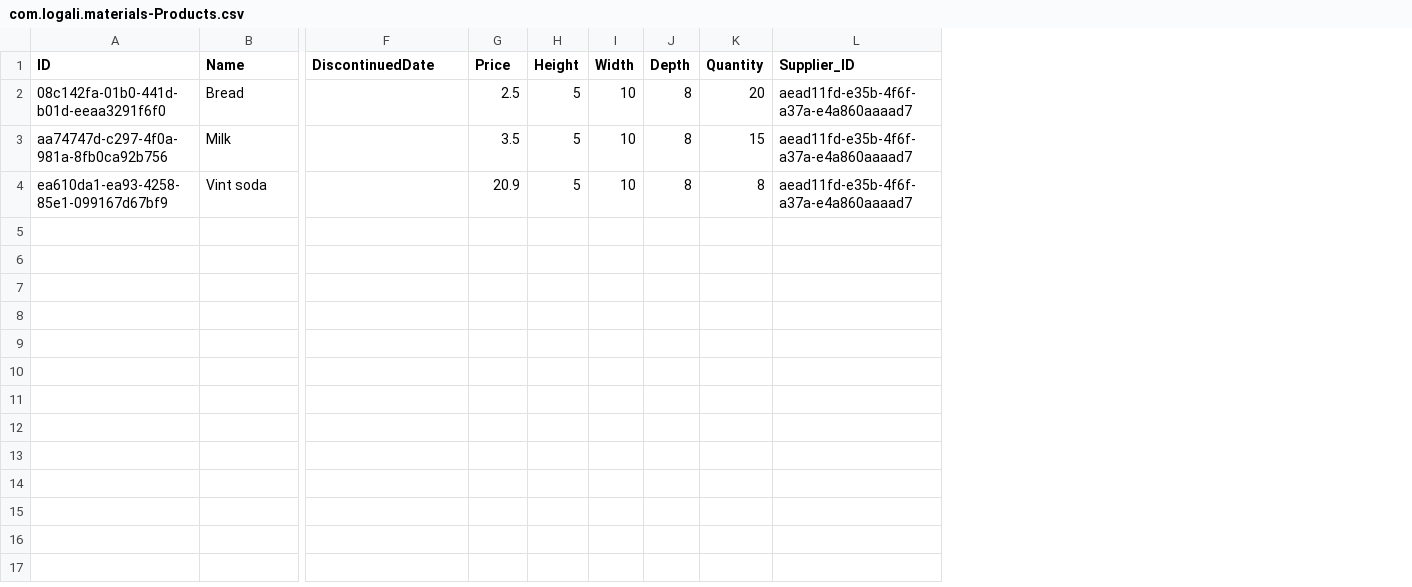
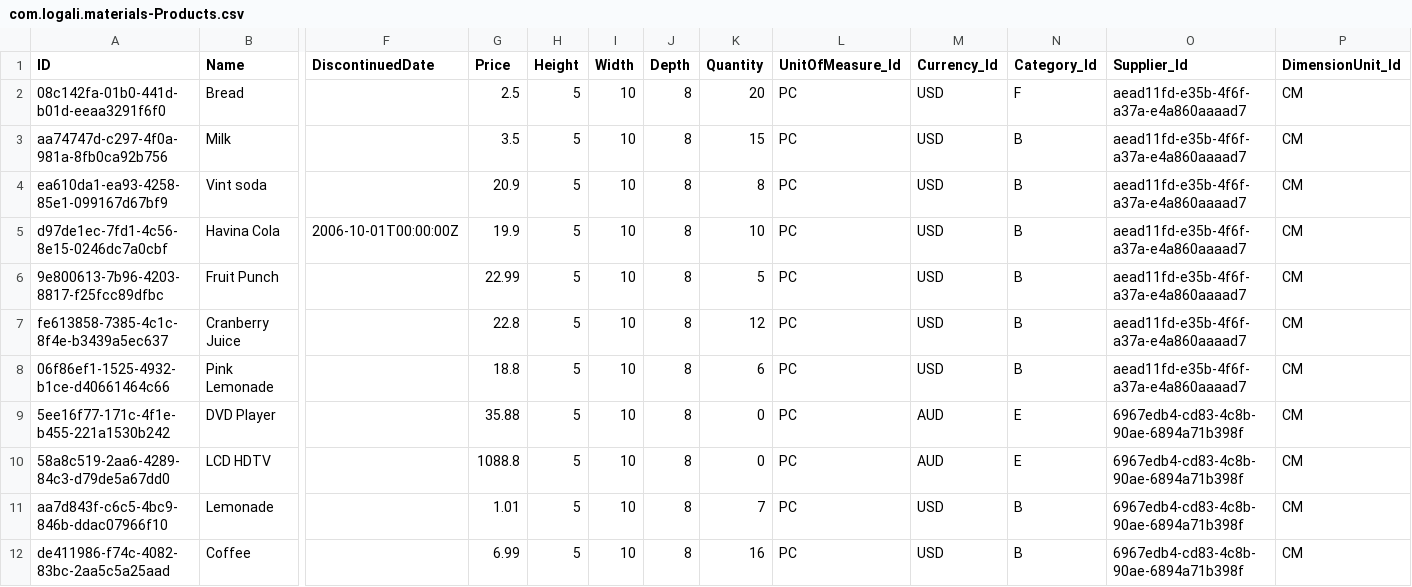
Before and after one commit to Logali-Group/cap-products, a CSV file: db/data/com.logali.materials-Products.csv, drawn as a sheet; only a part is shown, gaps mark what is left out; addresses are those after the commit; rows hold the shown columns only; the diff names each change by its address in the sheet, - before the commit and + after, or states it on an @@ line.

```diff
--- a/db/data/com.logali.materials-Products.csv
+++ b/db/data/com.logali.materials-Products.csv
+column L (UnitOfMeasure_Id), rows 2-4: all PC
+column M (Currency_Id), rows 2-4: all USD
+column N (Category_Id), rows 2-4: F | B | B
+column P (DimensionUnit_Id), rows 2-4: all CM
-O1: Supplier_ID
+O1: Supplier_Id
+row 5: d97de1ec-7fd1-4c56-8e15-0246dc7a0cbf | Havina Cola | 2006-10-01T00:00:00Z | 19.9 | 5 | 10 | 8 | 10 | PC | USD | B | aead11fd-e35b-4f6f-a37a-e4a860aaaad7 | CM
+row 6: 9e800613-7b96-4203-8817-f25fcc89dfbc | Fruit Punch |  | 22.99 | 5 | 10 | 8 | 5 | PC | USD | B | aead11fd-e35b-4f6f-a37a-e4a860aaaad7 | CM
+row 7: fe613858-7385-4c1c-8f4e-b3439a5ec637 | Cranberry Juice |  | 22.8 | 5 | 10 | 8 | 12 | PC | USD | B | aead11fd-e35b-4f6f-a37a-e4a860aaaad7 | CM
+row 8: 06f86ef1-1525-4932-b1ce-d40661464c66 | Pink Lemonade |  | 18.8 | 5 | 10 | 8 | 6 | PC | USD | B | aead11fd-e35b-4f6f-a37a-e4a860aaaad7 | CM
+row 9: 5ee16f77-171c-4f1e-b455-221a1530b242 | DVD Player |  | 35.88 | 5 | 10 | 8 | 0 | PC | AUD | E | 6967edb4-cd83-4c8b-90ae-6894a71b398f | CM
+row 10: 58a8c519-2aa6-4289-84c3-d79de5a67dd0 | LCD HDTV |  | 1088.8 | 5 | 10 | 8 | 0 | PC | AUD | E | 6967edb4-cd83-4c8b-90ae-6894a71b398f | CM
+row 11: aa7d843f-c6c5-4bc9-846b-ddac07966f10 | Lemonade |  | 1.01 | 5 | 10 | 8 | 7 | PC | USD | B | 6967edb4-cd83-4c8b-90ae-6894a71b398f | CM
+row 12: de411986-f74c-4082-83bc-2aa5c5a25aad | Coffee |  | 6.99 | 5 | 10 | 8 | 16 | PC | USD | B | 6967edb4-cd83-4c8b-90ae-6894a71b398f | CM
```
Also changed, not shown: db/data/com.logali.sales-Months.csv, db/data/com.logali.sales-ProductReview.csv, 34 other files.
